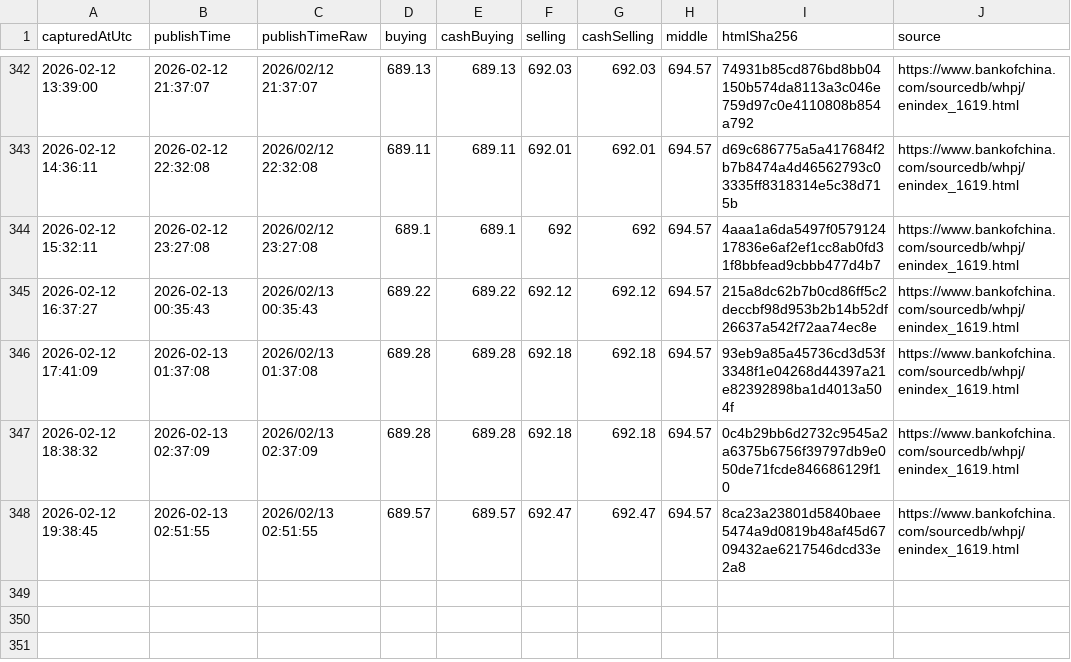
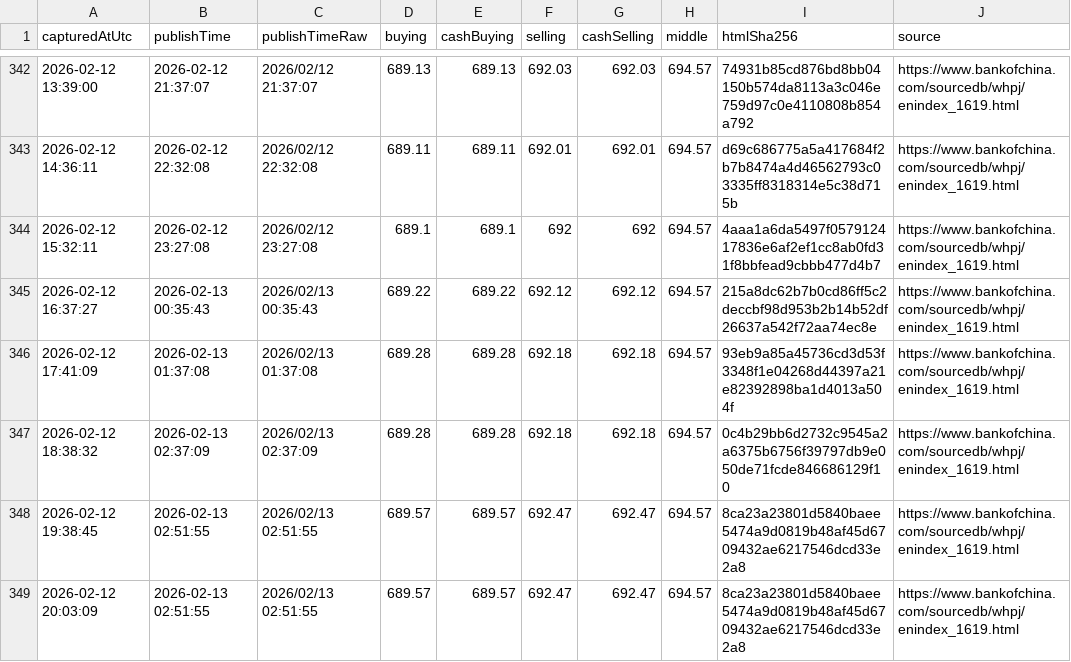
Before and after one commit to lsvkarunkumar/boc-usd-cny-dashboard, a CSV file: data/2026/2026-02-capturelog.csv, drawn as a sheet; only a part is shown, gaps mark what is left out; the diff names each change by its address in the sheet, - before the commit and + after, or states it on an @@ line.

Commit message:
Update BOC USD rates (auto)

```diff
--- a/data/2026/2026-02-capturelog.csv
+++ b/data/2026/2026-02-capturelog.csv
+row 349: 2026-02-12 20:03:09 | 2026-02-13 02:51:55 | 2026/02/13 02:51:55 | 689.57 | 689.57 | 692.47 | 692.47 | 694.57 | 8ca23a23801d5840baee5474a9d0819b48af45d6709432ae6217546dcd33e2a8 | https://www.bankofchina.com/sourcedb/whpj/enindex_1619.html
```
